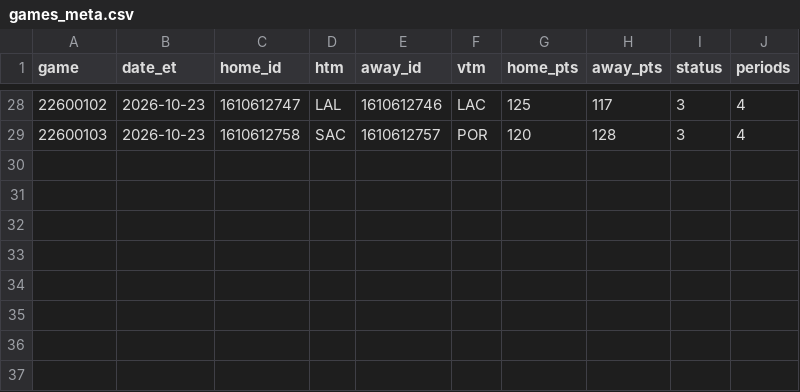
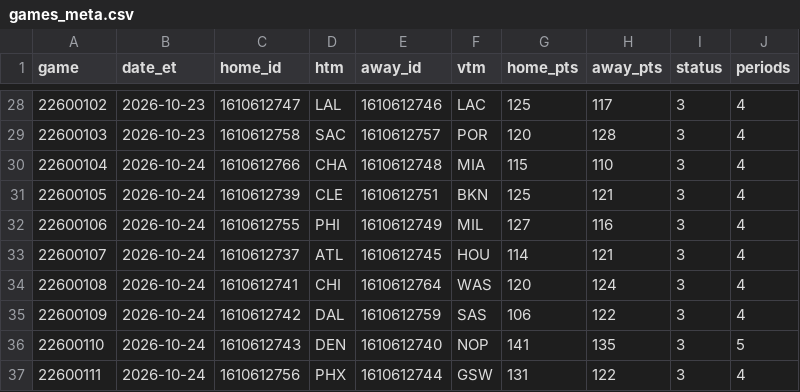
Before and after one commit to jvector26/JIMBO, a CSV file: live/2026/games_meta.csv, drawn as a sheet; only a part is shown, gaps mark what is left out; the diff names each change by its address in the sheet, - before the commit and + after, or states it on an @@ line.

```diff
--- a/live/2026/games_meta.csv
+++ b/live/2026/games_meta.csv
+row 30: 22600104 | 2026-10-24 | 1610612766 | CHA | 1610612748 | MIA | 115 | 110 | 3 | 4
+row 31: 22600105 | 2026-10-24 | 1610612739 | CLE | 1610612751 | BKN | 125 | 121 | 3 | 4
+row 32: 22600106 | 2026-10-24 | 1610612755 | PHI | 1610612749 | MIL | 127 | 116 | 3 | 4
+row 33: 22600107 | 2026-10-24 | 1610612737 | ATL | 1610612745 | HOU | 114 | 121 | 3 | 4
+row 34: 22600108 | 2026-10-24 | 1610612741 | CHI | 1610612764 | WAS | 120 | 124 | 3 | 4
+row 35: 22600109 | 2026-10-24 | 1610612742 | DAL | 1610612759 | SAS | 106 | 122 | 3 | 4
+row 36: 22600110 | 2026-10-24 | 1610612743 | DEN | 1610612740 | NOP | 141 | 135 | 3 | 5
+row 37: 22600111 | 2026-10-24 | 1610612756 | PHX | 1610612744 | GSW | 131 | 122 | 3 | 4
```
Also changed, not shown: live/2026/injuries.csv, live/2026/pregame.csv, 22 other files.
